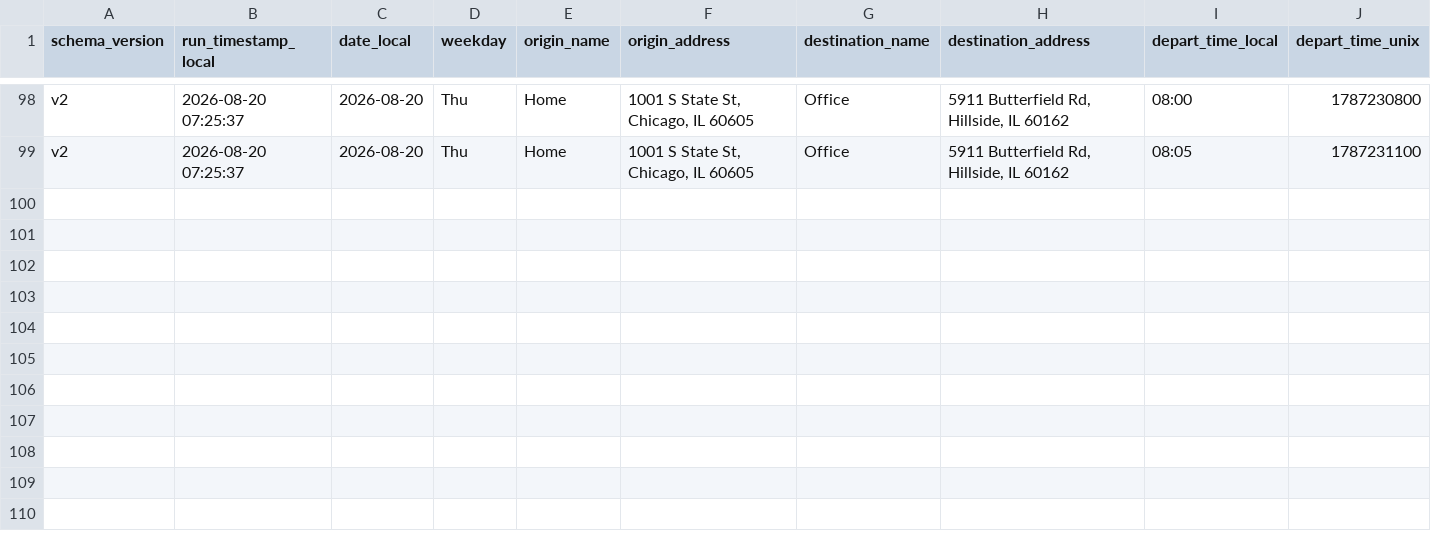
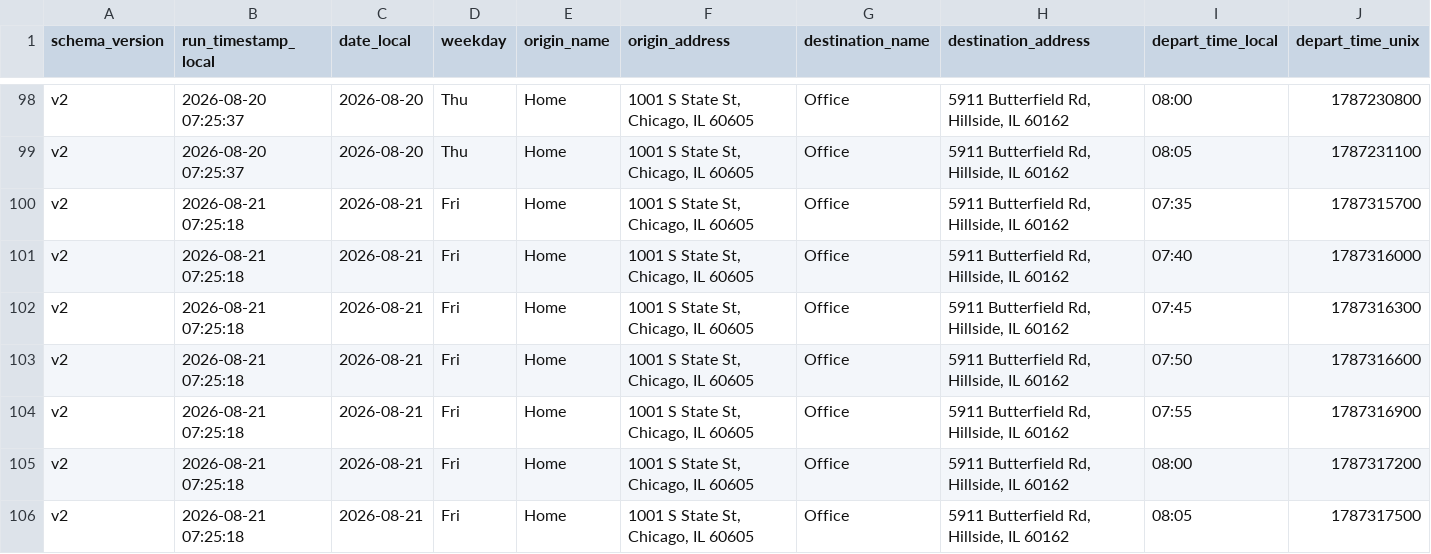
Before and after one commit to wzhou229-dotcom/Commute2, a CSV file: data/commute_v2_202608.csv, drawn as a sheet; only a part is shown, gaps mark what is left out; rows hold the shown columns only; the diff names each change by its address in the sheet, - before the commit and + after, or states it on an @@ line.

```diff
--- a/data/commute_v2_202608.csv
+++ b/data/commute_v2_202608.csv
+row 100: v2 | 2026-08-21 07:25:18 | 2026-08-21 | Fri | Home | 1001 S State St, Chicago, IL 60605 | Office | 5911 Butterfield Rd, Hillside, IL 60162 | 07:35 | 1787315700
+row 101: v2 | 2026-08-21 07:25:18 | 2026-08-21 | Fri | Home | 1001 S State St, Chicago, IL 60605 | Office | 5911 Butterfield Rd, Hillside, IL 60162 | 07:40 | 1787316000
+row 102: v2 | 2026-08-21 07:25:18 | 2026-08-21 | Fri | Home | 1001 S State St, Chicago, IL 60605 | Office | 5911 Butterfield Rd, Hillside, IL 60162 | 07:45 | 1787316300
+row 103: v2 | 2026-08-21 07:25:18 | 2026-08-21 | Fri | Home | 1001 S State St, Chicago, IL 60605 | Office | 5911 Butterfield Rd, Hillside, IL 60162 | 07:50 | 1787316600
+row 104: v2 | 2026-08-21 07:25:18 | 2026-08-21 | Fri | Home | 1001 S State St, Chicago, IL 60605 | Office | 5911 Butterfield Rd, Hillside, IL 60162 | 07:55 | 1787316900
+row 105: v2 | 2026-08-21 07:25:18 | 2026-08-21 | Fri | Home | 1001 S State St, Chicago, IL 60605 | Office | 5911 Butterfield Rd, Hillside, IL 60162 | 08:00 | 1787317200
+row 106: v2 | 2026-08-21 07:25:18 | 2026-08-21 | Fri | Home | 1001 S State St, Chicago, IL 60605 | Office | 5911 Butterfield Rd, Hillside, IL 60162 | 08:05 | 1787317500
```
